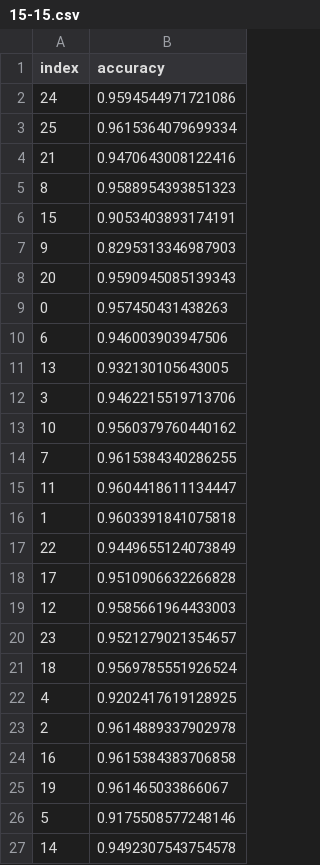
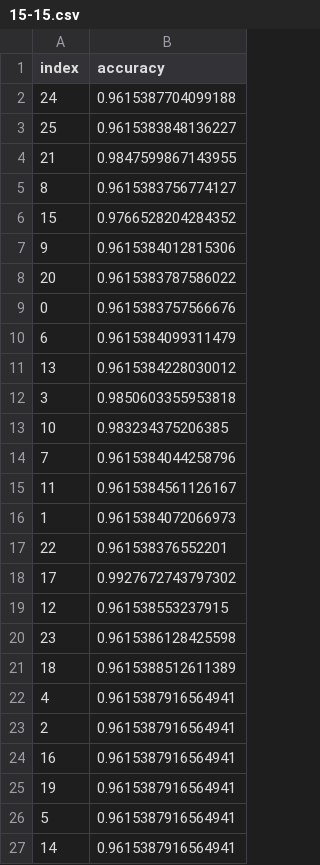
Before and after one commit to brenomatos/portuguese-pos-tagging, a CSV file: code/15-15.csv, drawn as a sheet.

```diff
--- a/code/15-15.csv
+++ b/code/15-15.csv
@@ -1,27 +1,27 @@
 index,accuracy
-24,0.9594544971721086
-25,0.9615364079699334
-21,0.9470643008122416
-8,0.9588954393851323
-15,0.9053403893174191
-9,0.8295313346987903
-20,0.9590945085139343
-0,0.957450431438263
-6,0.946003903947506
-13,0.932130105643005
-3,0.9462215519713706
-10,0.9560379760440162
-7,0.9615384340286255
-11,0.9604418611134447
-1,0.9603391841075818
-22,0.9449655124073849
-17,0.9510906632266828
-12,0.9585661964433003
-23,0.9521279021354657
-18,0.9569785551926524
-4,0.9202417619128925
-2,0.9614889337902978
-16,0.9615384383706858
-19,0.961465033866067
-5,0.9175508577248146
-14,0.9492307543754578
+24,0.9615387704099188
+25,0.9615383848136227
+21,0.9847599867143955
+8,0.9615383756774127
+15,0.9766528204284352
+9,0.9615384012815306
+20,0.9615383787586022
+0,0.9615383757566676
+6,0.9615384099311479
+13,0.9615384228030012
+3,0.9850603355953818
+10,0.983234375206385
+7,0.9615384044258796
+11,0.9615384561126167
+1,0.9615384072066973
+22,0.961538376552201
+17,0.9927672743797302
+12,0.961538553237915
+23,0.9615386128425598
+18,0.9615388512611389
+4,0.9615387916564941
+2,0.9615387916564941
+16,0.9615387916564941
+19,0.9615387916564941
+5,0.9615387916564941
+14,0.9615387916564941
```
Also changed, not shown: code/10-15.csv, code/20-15.csv, 11 other files.
